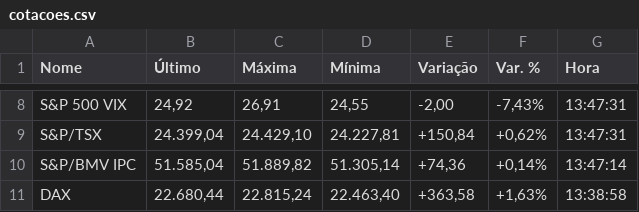
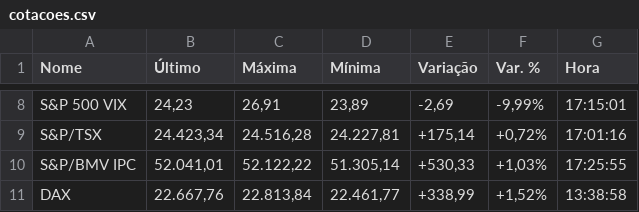
Before and after one commit to GusttavoJaguar/COTACAO, a CSV file: cotacoes.csv, drawn as a sheet; only a part is shown, gaps mark what is left out; the diff covers the shown part only; the diff names each change by its address in the sheet, - before the commit and + after, or states it on an @@ line.

```diff
--- a/cotacoes.csv
+++ b/cotacoes.csv
-B8 (Último): 24,92
+B8 (Último): 24,23
-D8 (Mínima): 24,55
+D8 (Mínima): 23,89
-E8 (Variação): -2,00
+E8 (Variação): -2,69
-F8 (Var. %): -7,43%
+F8 (Var. %): -9,99%
-G8 (Hora): 13:47:31
+G8 (Hora): 17:15:01
-B9 (Último): 24.399,04
+B9 (Último): 24.423,34
-C9 (Máxima): 24.429,10
+C9 (Máxima): 24.516,28
-E9 (Variação): +150,84
+E9 (Variação): +175,14
-F9 (Var. %): +0,62%
+F9 (Var. %): +0,72%
-G9 (Hora): 13:47:31
+G9 (Hora): 17:01:16
-B10 (Último): 51.585,04
+B10 (Último): 52.041,01
-C10 (Máxima): 51.889,82
+C10 (Máxima): 52.122,22
-E10 (Variação): +74,36
+E10 (Variação): +530,33
-F10 (Var. %): +0,14%
+F10 (Var. %): +1,03%
-G10 (Hora): 13:47:14
+G10 (Hora): 17:25:55
-B11 (Último): 22.680,44
+B11 (Último): 22.667,76
-C11 (Máxima): 22.815,24
+C11 (Máxima): 22.813,84
-D11 (Mínima): 22.463,40
+D11 (Mínima): 22.461,77
-E11 (Variação): +363,58
+E11 (Variação): +338,99
-F11 (Var. %): +1,63%
+F11 (Var. %): +1,52%
```
Also changed, not shown: 28 edited cells elsewhere in this file, 2 other files.
